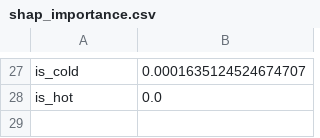
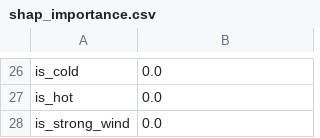
Before and after one commit to FaiqaRashid99/pearls-aqi-predictor, a CSV file: models/shap_importance.csv, drawn as a sheet; only a part is shown, gaps mark what is left out; addresses are those after the commit; the diff covers the shown part only; the diff names each change by its address in the sheet, - before the commit and + after, or states it on an @@ line.

```diff
--- a/models/shap_importance.csv
+++ b/models/shap_importance.csv
-B26: 0.0001635124524674707
+B26: 0.0
+row 28: is_strong_wind | 0.0
```
Also changed, not shown: 9 added rows, 10 removed rows and 15 edited cells elsewhere in this file, 5 other files.
